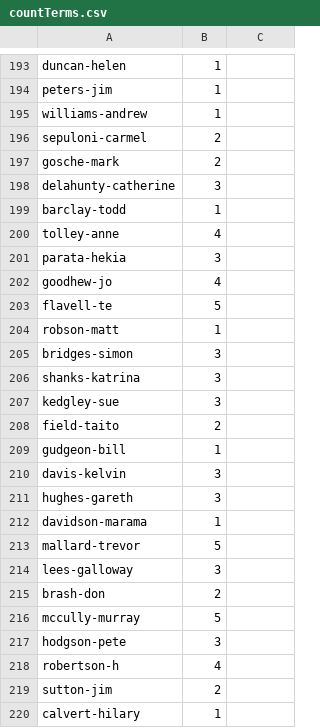
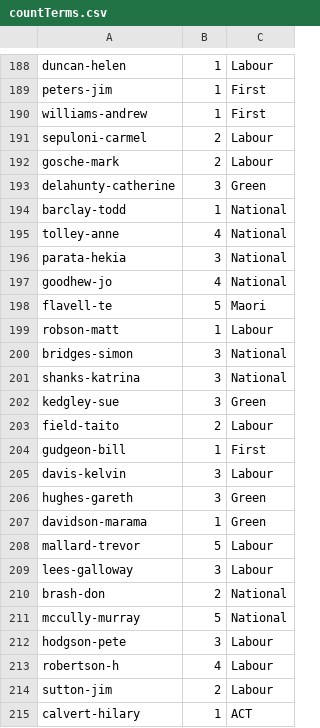
Before and after one commit to tirohia/topicModelling, a CSV file: countTerms.csv, drawn as a sheet; only a part is shown, gaps mark what is left out; addresses are those after the commit; the diff covers the shown part only; the diff names each change by its address in the sheet, - before the commit and + after, or states it on an @@ line.

```diff
--- a/countTerms.csv
+++ b/countTerms.csv
-C188: (empty)
+C188: Labour
-C189:C190: (empty)
+C189:C190: First
-C191:C192: (empty)
+C191:C192: Labour
-C193: (empty)
+C193: Green
-C194:C197: (empty)
+C194:C197: National
-C198: (empty)
+C198: Maori
-C199: (empty)
+C199: Labour
-C200:C201: (empty)
+C200:C201: National
-C202: (empty)
+C202: Green
-C203: (empty)
+C203: Labour
-C204: (empty)
+C204: First
-C205: (empty)
+C205: Labour
-C206:C207: (empty)
+C206:C207: Green
-C208:C209: (empty)
+C208:C209: Labour
-C210:C211: (empty)
+C210:C211: National
-C212:C214: (empty)
+C212:C214: Labour
-C215: (empty)
+C215: ACT
```
Also changed, not shown: 5 removed rows and 94 edited cells elsewhere in this file.
